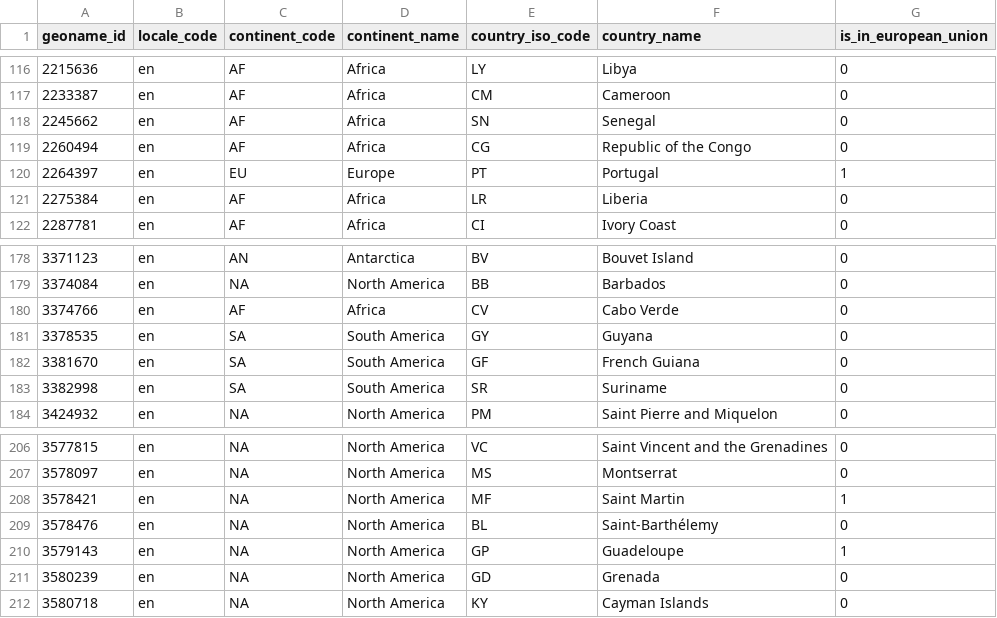
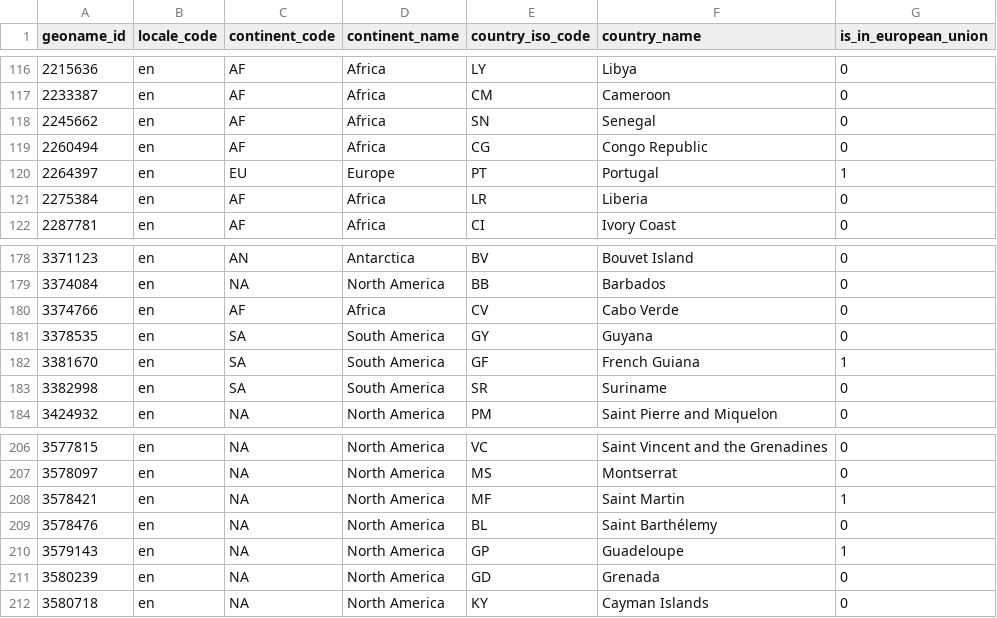
Before and after one commit to tornaia/java-offline-geoip, a CSV file: src/main/resources/GeoLite2-Country-Locations-en.csv, drawn as a sheet; only a part is shown, gaps mark what is left out; the diff covers the shown part only.

```diff
--- a/src/main/resources/GeoLite2-Country-Locations-en.csv
+++ b/src/main/resources/GeoLite2-Country-Locations-en.csv
@@ -118,3 +118,3 @@ geoname_id,locale_code,continent_code,continent_name,country_iso_code,country_na
 2245662,en,AF,Africa,SN,Senegal,0
-2260494,en,AF,Africa,CG,"Republic of the Congo",0
+2260494,en,AF,Africa,CG,"Congo Republic",0
 2264397,en,EU,Europe,PT,Portugal,1
@@ -181,3 +181,3 @@ geoname_id,locale_code,continent_code,continent_name,country_iso_code,country_na
 3378535,en,SA,"South America",GY,Guyana,0
-3381670,en,SA,"South America",GF,"French Guiana",0
+3381670,en,SA,"South America",GF,"French Guiana",1
 3382998,en,SA,"South America",SR,Suriname,0
@@ -208,3 +208,3 @@ geoname_id,locale_code,continent_code,continent_name,country_iso_code,country_na
 3578421,en,NA,"North America",MF,"Saint Martin",1
-3578476,en,NA,"North America",BL,Saint-Barthélemy,0
+3578476,en,NA,"North America",BL,"Saint Barthélemy",0
 3579143,en,NA,"North America",GP,Guadeloupe,1
```
Also changed, not shown: 8 edited cells elsewhere in this file, 1 other file.
